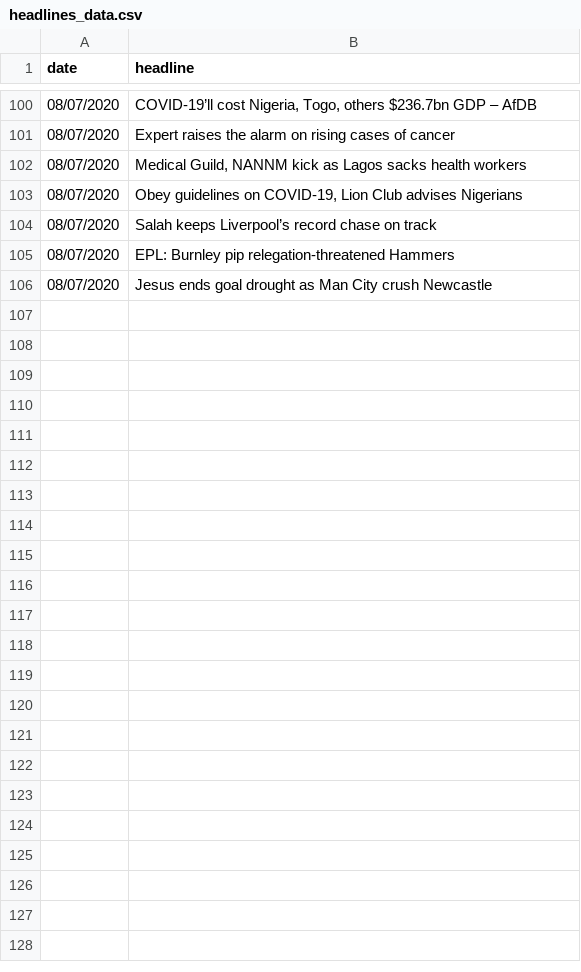
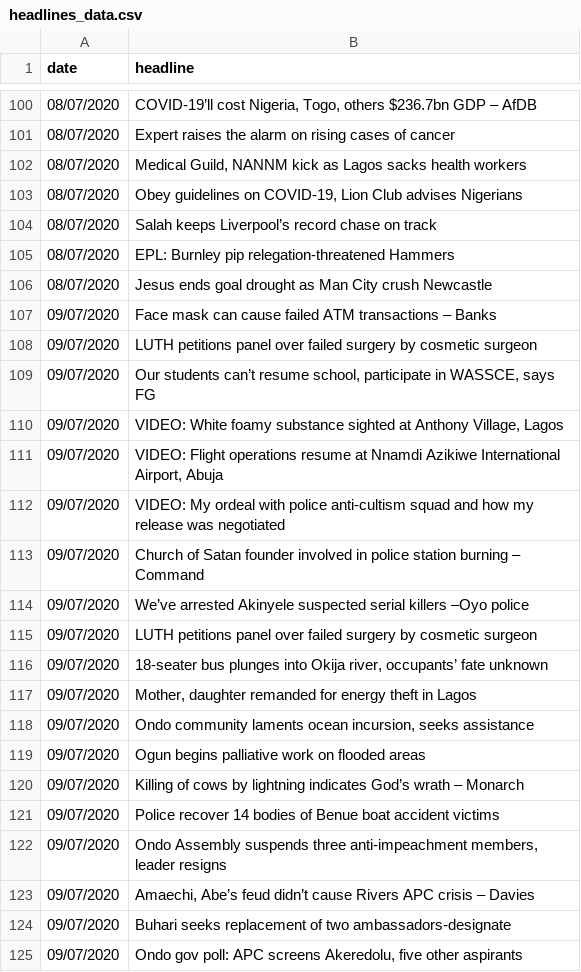
Before and after one commit to SamuelOGN/News-Headlines-Sentiment, a CSV file: headlines_data.csv, drawn as a sheet; only a part is shown, gaps mark what is left out; the diff covers the shown part only; the diff names each change by its address in the sheet, - before the commit and + after, or states it on an @@ line.

Commit message:
Data Update

```diff
--- a/headlines_data.csv
+++ b/headlines_data.csv
+row 107: 09/07/2020 | Face mask can cause failed ATM transactions – Banks
+row 108: 09/07/2020 | LUTH petitions panel over failed surgery by cosmetic surgeon
+row 109: 09/07/2020 | Our students can’t resume school, participate in WASSCE, says FG
+row 110: 09/07/2020 | VIDEO: White foamy substance sighted at Anthony Village, Lagos
+row 111: 09/07/2020 | VIDEO: Flight operations resume at Nnamdi Azikiwe International Airport, Abuja
+row 112: 09/07/2020 | VIDEO: My ordeal with police anti-cultism squad and how my release was negotiated
+row 113: 09/07/2020 | Church of Satan founder involved in police station burning – Command
+row 114: 09/07/2020 | We’ve arrested Akinyele suspected serial killers –Oyo police
+row 115: 09/07/2020 | LUTH petitions panel over failed surgery by cosmetic surgeon
+row 116: 09/07/2020 | 18-seater bus plunges into Okija river, occupants’ fate unknown
+row 117: 09/07/2020 | Mother, daughter remanded for energy theft in Lagos
+row 118: 09/07/2020 | Ondo community laments ocean incursion, seeks assistance
+row 119: 09/07/2020 | Ogun begins palliative work on flooded areas
+row 120: 09/07/2020 | Killing of cows by lightning indicates God’s wrath – Monarch
+row 121: 09/07/2020 | Police recover 14 bodies of Benue boat accident victims
+row 122: 09/07/2020 | Ondo Assembly suspends three anti-impeachment members, leader resigns
+row 123: 09/07/2020 | Amaechi, Abe’s feud didn’t cause Rivers APC crisis – Davies
+row 124: 09/07/2020 | Buhari seeks replacement of two ambassadors-designate
+row 125: 09/07/2020 | Ondo gov poll: APC screens Akeredolu, five other aspirants
```
Also changed, not shown: 14 added rows elsewhere in this file.
